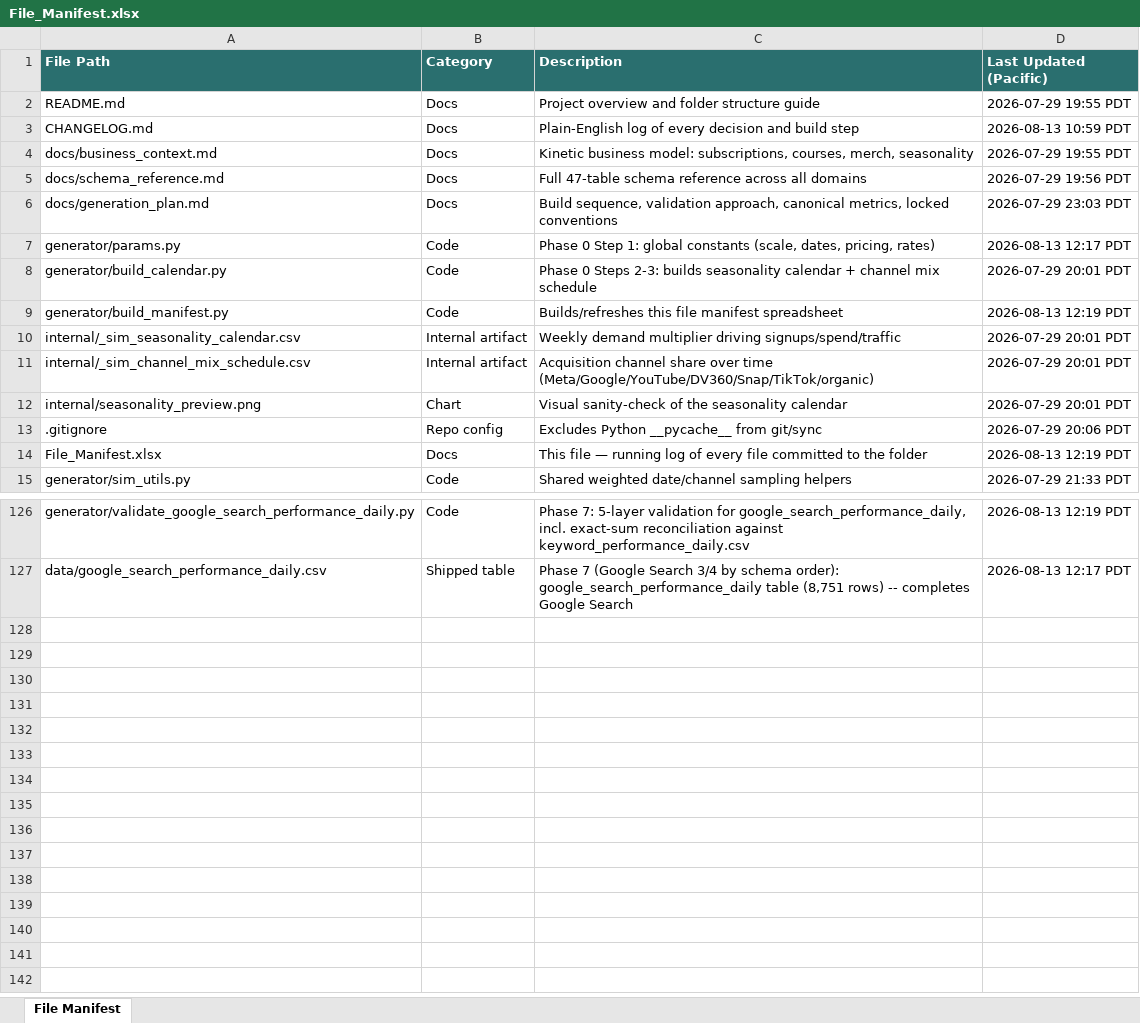
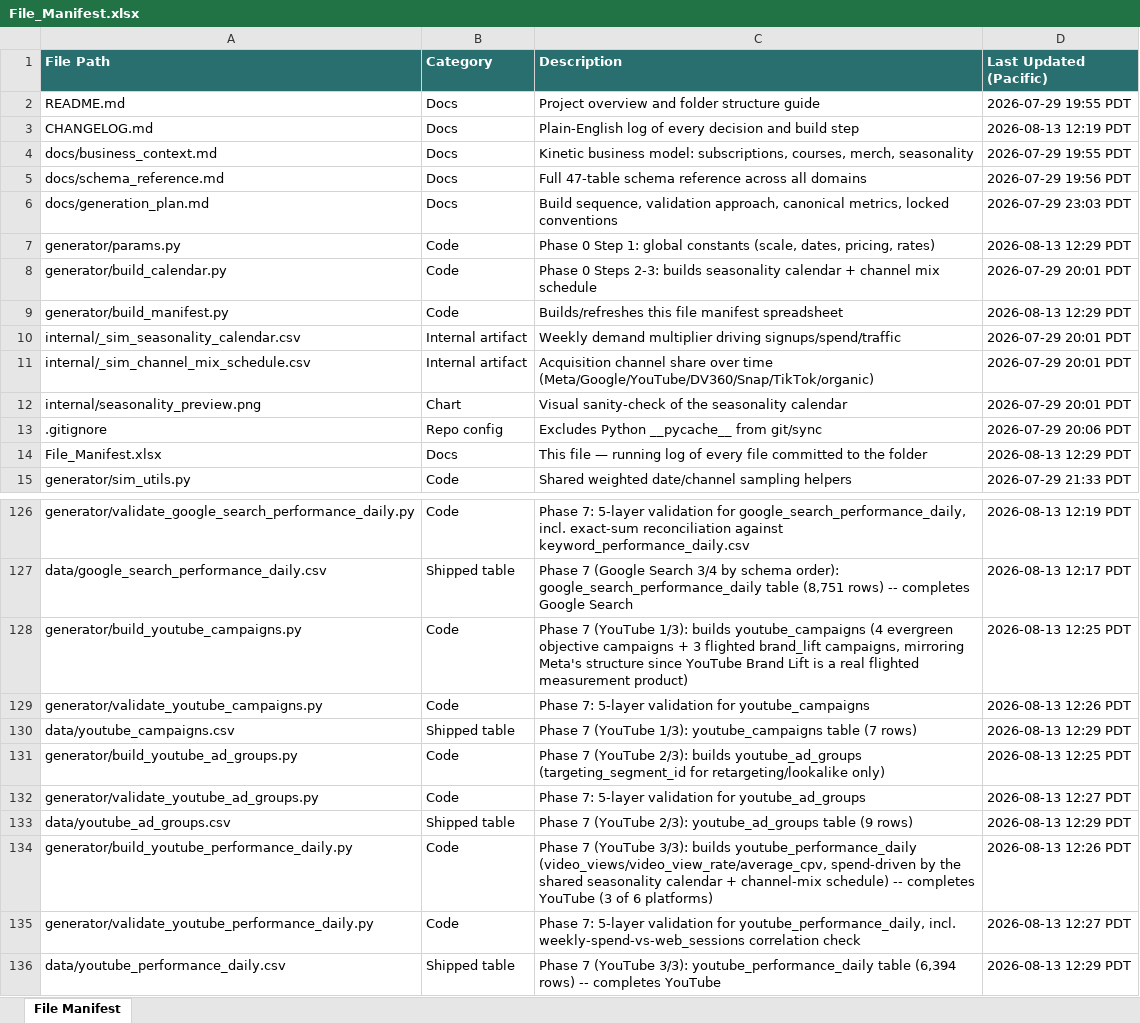
Before and after one commit to bencool85/kinetic-data-project, an Excel workbook: File_Manifest.xlsx, sheet File Manifest, drawn as a sheet; only a part is shown, gaps mark what is left out; values as stored, in another font and other column widths than the file's, no borders; the diff names each change by its address in the sheet, - before the commit and + after, or states it on an @@ line.

```diff
--- a/File_Manifest.xlsx (sheet File Manifest)
+++ b/File_Manifest.xlsx (sheet File Manifest)
-D3 (Last Updated (Pacific)): 2026-08-13 10:59 PDT
+D3 (Last Updated (Pacific)): 2026-08-13 12:19 PDT
-D7 (Last Updated (Pacific)): 2026-08-13 12:17 PDT
+D7 (Last Updated (Pacific)): 2026-08-13 12:29 PDT
-D9 (Last Updated (Pacific)): 2026-08-13 12:19 PDT
+D9 (Last Updated (Pacific)): 2026-08-13 12:29 PDT
-D14 (Last Updated (Pacific)): 2026-08-13 12:19 PDT
+D14 (Last Updated (Pacific)): 2026-08-13 12:29 PDT
+row 128: generator/build_youtube_campaigns.py | Code | Phase 7 (YouTube 1/3): builds youtube_campaigns (4 evergreen objective campaigns + 3 flighted brand_lift campaigns, mirroring Meta's structure since YouTube Brand Lift is a real flighted measurement product) | 2026-08-13 12:25 PDT
+row 129: generator/validate_youtube_campaigns.py | Code | Phase 7: 5-layer validation for youtube_campaigns | 2026-08-13 12:26 PDT
+row 130: data/youtube_campaigns.csv | Shipped table | Phase 7 (YouTube 1/3): youtube_campaigns table (7 rows) | 2026-08-13 12:29 PDT
+row 131: generator/build_youtube_ad_groups.py | Code | Phase 7 (YouTube 2/3): builds youtube_ad_groups (targeting_segment_id for retargeting/lookalike only) | 2026-08-13 12:25 PDT
+row 132: generator/validate_youtube_ad_groups.py | Code | Phase 7: 5-layer validation for youtube_ad_groups | 2026-08-13 12:27 PDT
+row 133: data/youtube_ad_groups.csv | Shipped table | Phase 7 (YouTube 2/3): youtube_ad_groups table (9 rows) | 2026-08-13 12:29 PDT
+row 134: generator/build_youtube_performance_daily.py | Code | Phase 7 (YouTube 3/3): builds youtube_performance_daily (video_views/video_view_rate/average_cpv, spend-driven by the shared seasonality calendar + channel-mix schedule) -- completes YouTube (3 of 6 platforms) | 2026-08-13 12:26 PDT
+row 135: generator/validate_youtube_performance_daily.py | Code | Phase 7: 5-layer validation for youtube_performance_daily, incl. weekly-spend-vs-web_sessions correlation check | 2026-08-13 12:27 PDT
+row 136: data/youtube_performance_daily.csv | Shipped table | Phase 7 (YouTube 3/3): youtube_performance_daily table (6,394 rows) -- completes YouTube | 2026-08-13 12:29 PDT
```
Also changed, not shown: 12 other files.
